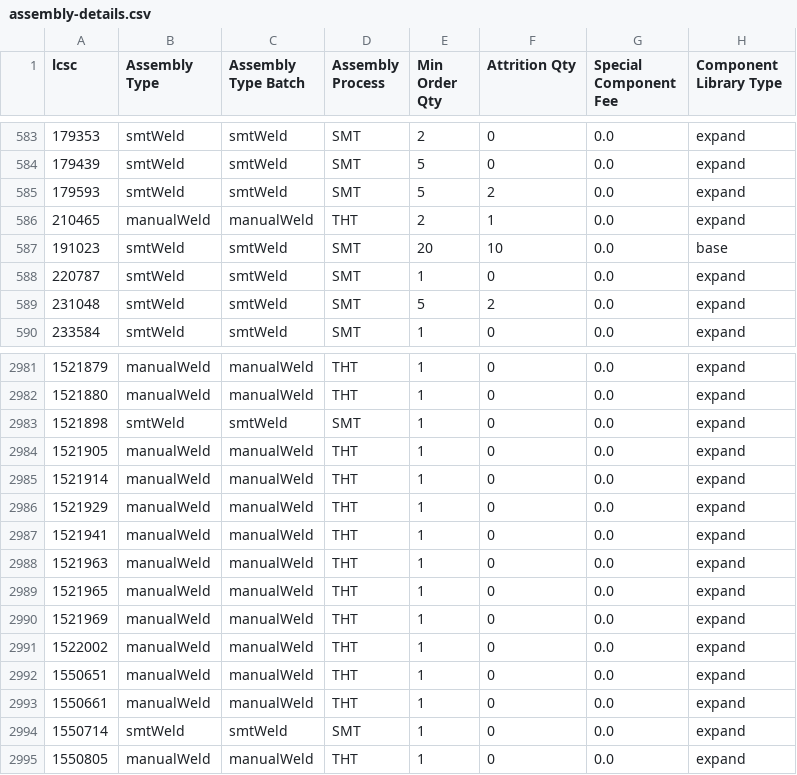
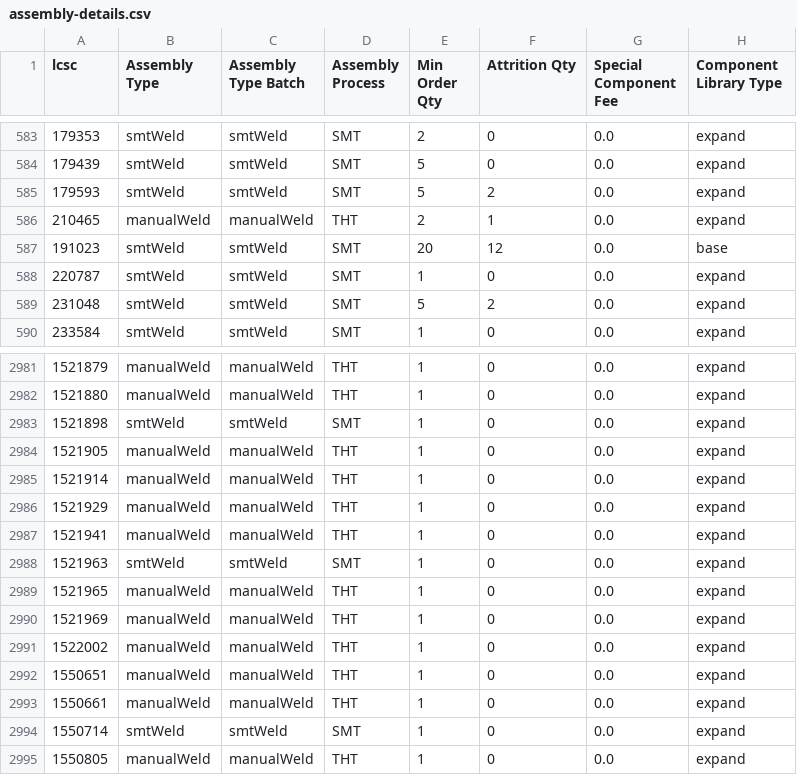
Before and after one commit to SimonAnnetts/jlcpcb-parts-database, a CSV file: scraped/assembly-details.csv, drawn as a sheet; only a part is shown, gaps mark what is left out.

```diff
--- a/scraped/assembly-details.csv
+++ b/scraped/assembly-details.csv
@@ -586,3 +586,3 @@ lcsc,Assembly Type,Assembly Type Batch,Assembly Process,Min Order Qty,Attrition
 210465,manualWeld,manualWeld,THT,2,1,0.0,expand
-191023,smtWeld,smtWeld,SMT,20,10,0.0,base
+191023,smtWeld,smtWeld,SMT,20,12,0.0,base
 220787,smtWeld,smtWeld,SMT,1,0,0.0,expand
@@ -2987,3 +2987,3 @@ lcsc,Assembly Type,Assembly Type Batch,Assembly Process,Min Order Qty,Attrition
 1521941,manualWeld,manualWeld,THT,1,0,0.0,expand
-1521963,manualWeld,manualWeld,THT,1,0,0.0,expand
+1521963,smtWeld,smtWeld,SMT,1,0,0.0,expand
 1521965,manualWeld,manualWeld,THT,1,0,0.0,expand
```
Also changed, not shown: scraped/ComponentList.csv.
